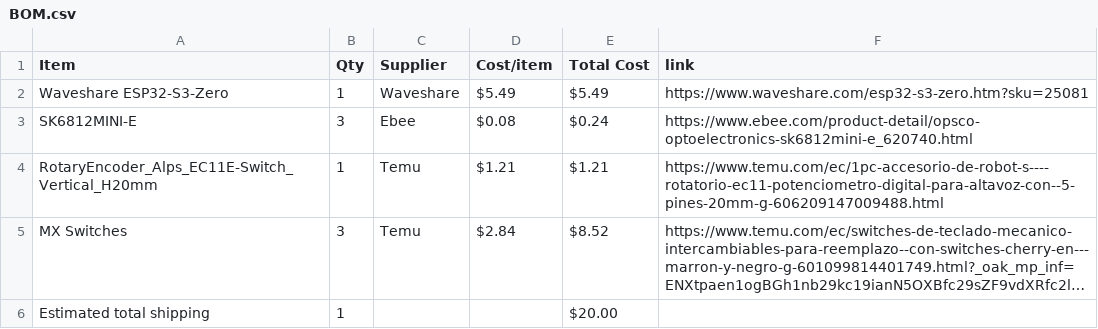
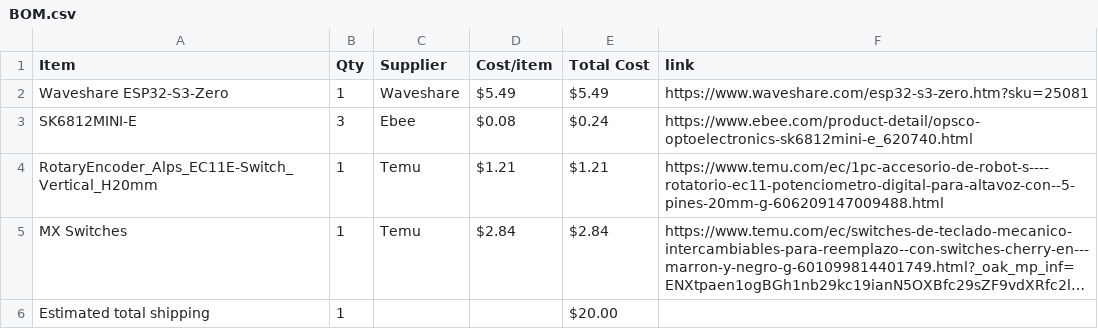
Before and after one commit to mrdexterssj/dexter-keypad, a CSV file: BOM.csv, drawn as a sheet; long unchanged cells end in …; the diff names each change by its address in the sheet, - before the commit and + after, or states it on an @@ line.

Commit message:
Sync Midi Keyboard from Half Life

```diff
--- a/BOM.csv
+++ b/BOM.csv
-B5 (Qty): 3
+B5 (Qty): 1
-E5 (Total Cost): $8.52
+E5 (Total Cost): $2.84
```
